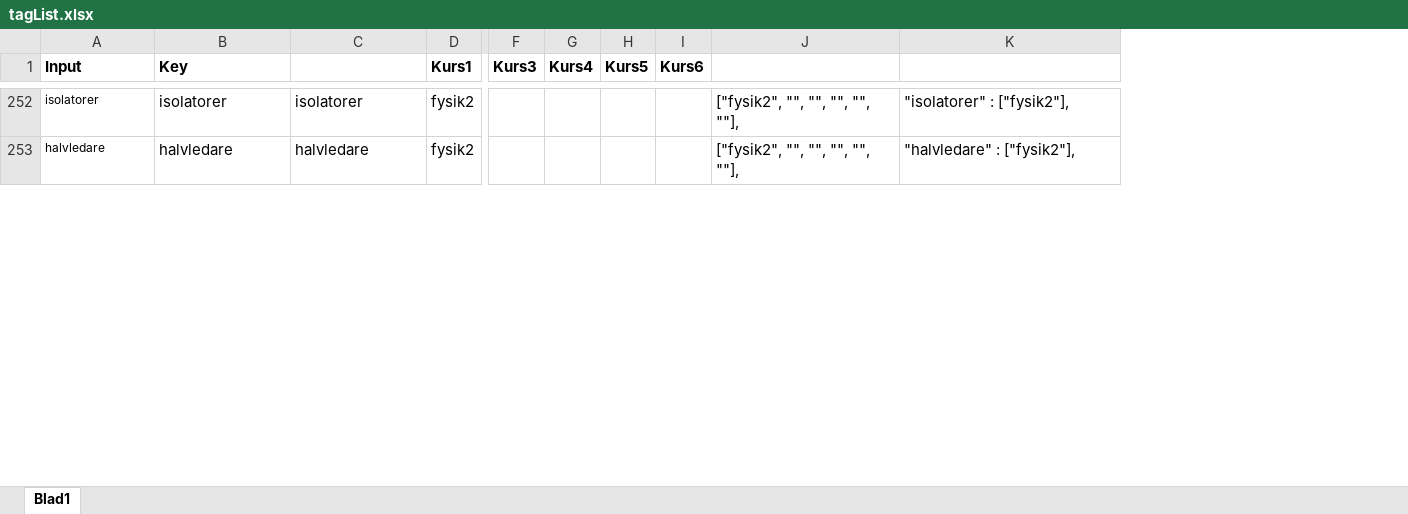
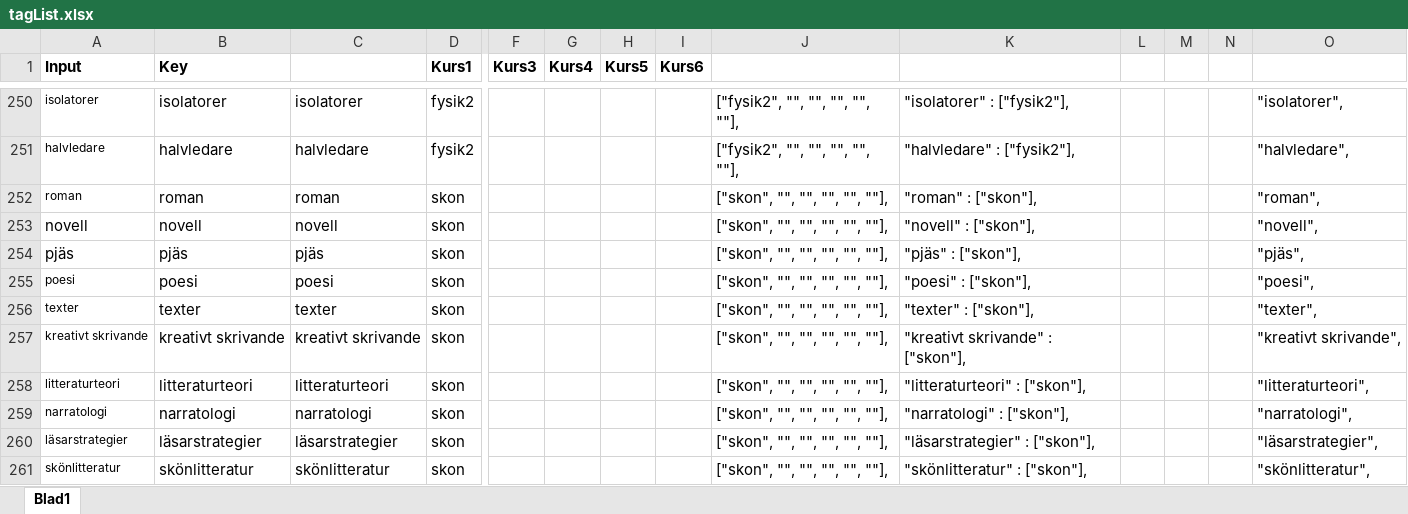
Before and after one commit to alundb/DNS-interaktiv-kursgraf, an Excel workbook: tagList.xlsx, sheet Blad1, drawn as a sheet; only a part is shown, gaps mark what is left out; values as stored, in another font and other column widths than the file's, no borders; conditional formats not drawn; rows hold the shown columns only; the diff covers the shown part only; the diff names each change by its address in the sheet, - before the commit and + after, or states it on an @@ line.

```diff
--- a/tagList.xlsx (sheet Blad1)
+++ b/tagList.xlsx (sheet Blad1)
+column L, empty
+column M, empty
+column N, empty
+column O, rows 250-251: "isolatorer", | "halvledare",
+row 252: roman | roman | roman | skon |  |  |  |  | ["skon", "", "", "", "", ""], | "roman" : ["skon"], |  |  |  | "roman",
+row 253: novell | novell | novell | skon |  |  |  |  | ["skon", "", "", "", "", ""], | "novell" : ["skon"], |  |  |  | "novell",
+row 254: pjäs | pjäs | pjäs | skon |  |  |  |  | ["skon", "", "", "", "", ""], | "pjäs" : ["skon"], |  |  |  | "pjäs",
+row 255: poesi | poesi | poesi | skon |  |  |  |  | ["skon", "", "", "", "", ""], | "poesi" : ["skon"], |  |  |  | "poesi",
+row 256: texter | texter | texter | skon |  |  |  |  | ["skon", "", "", "", "", ""], | "texter" : ["skon"], |  |  |  | "texter",
+row 257: kreativt skrivande | kreativt skrivande | kreativt skrivande | skon |  |  |  |  | ["skon", "", "", "", "", ""], | "kreativt skrivande" : ["skon"], |  |  |  | "kreativt skrivande",
+row 258: litteraturteori | litteraturteori | litteraturteori | skon |  |  |  |  | ["skon", "", "", "", "", ""], | "litteraturteori" : ["skon"], |  |  |  | "litteraturteori",
+row 259: narratologi | narratologi | narratologi | skon |  |  |  |  | ["skon", "", "", "", "", ""], | "narratologi" : ["skon"], |  |  |  | "narratologi",
+row 260: läsarstrategier | läsarstrategier | läsarstrategier | skon |  |  |  |  | ["skon", "", "", "", "", ""], | "läsarstrategier" : ["skon"], |  |  |  | "läsarstrategier",
+row 261: skönlitteratur | skönlitteratur | skönlitteratur | skon |  |  |  |  | ["skon", "", "", "", "", ""], | "skönlitteratur" : ["skon"], |  |  |  | "skönlitteratur",
```
Also changed, not shown: 77 added rows, 104 removed rows and 48 edited cells elsewhere in this sheet, formulas that keep their value, 8 other files.
